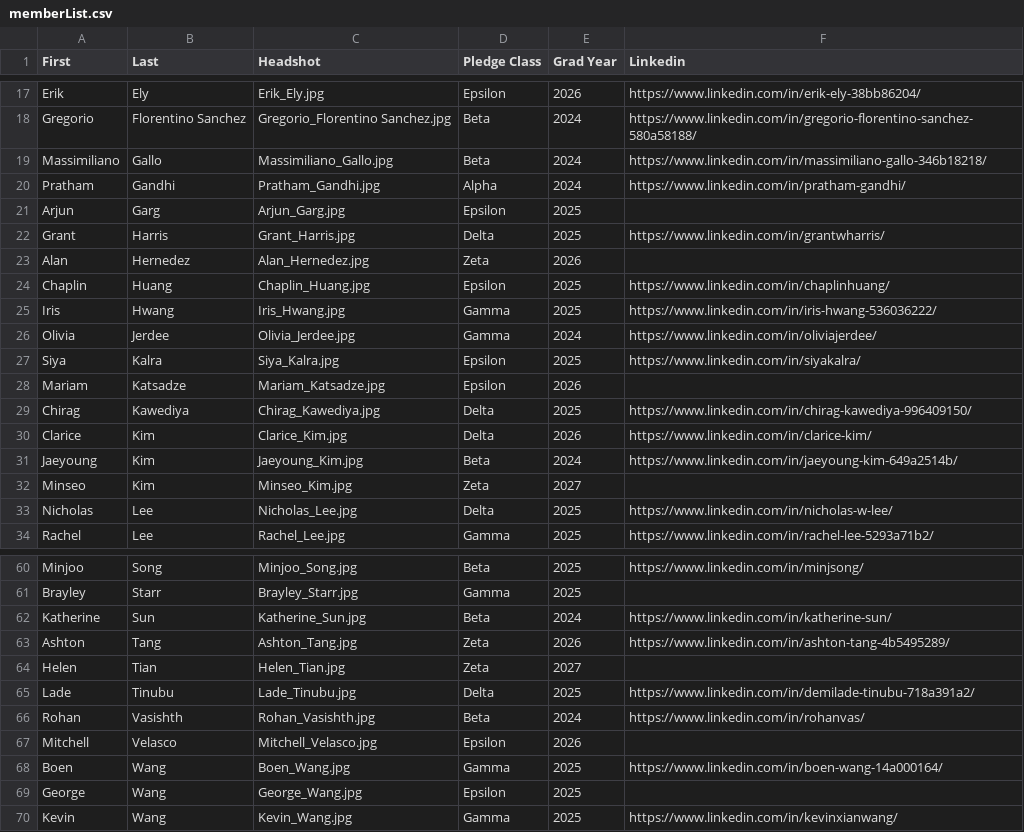
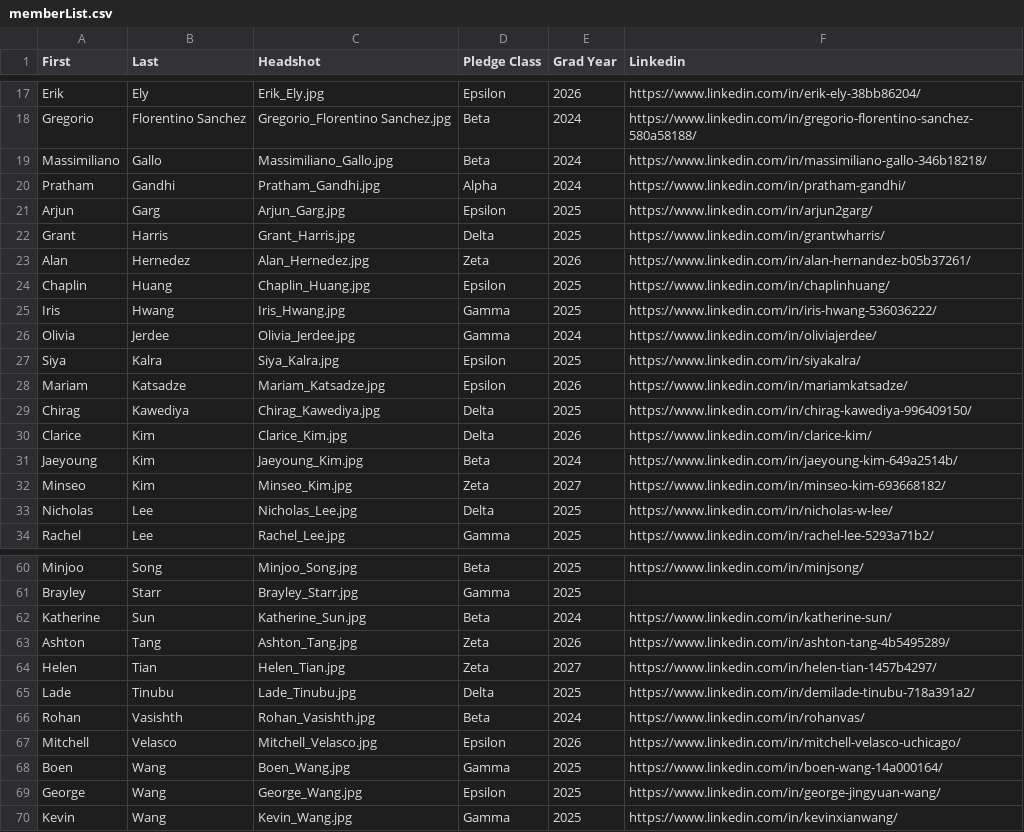
Before and after one commit to KTP-UChicago/website, a CSV file: assets/memberList.csv, drawn as a sheet; only a part is shown, gaps mark what is left out; the diff covers the shown part only.

Commit message:
updating linkedins

```diff
--- a/assets/memberList.csv
+++ b/assets/memberList.csv
@@ -20,5 +20,5 @@ Massimiliano,Gallo,Massimiliano_Gallo.jpg,Beta,2024,https://www.linkedin.com/in/
 Pratham,Gandhi,Pratham_Gandhi.jpg,Alpha,2024,https://www.linkedin.com/in/pratham-gandhi/
-Arjun,Garg,Arjun_Garg.jpg,Epsilon,2025,
+Arjun,Garg,Arjun_Garg.jpg,Epsilon,2025,https://www.linkedin.com/in/arjun2garg/
 Grant,Harris,Grant_Harris.jpg,Delta,2025,https://www.linkedin.com/in/grantwharris/
-Alan,Hernedez,Alan_Hernedez.jpg,Zeta,2026,
+Alan,Hernedez,Alan_Hernedez.jpg,Zeta,2026,https://www.linkedin.com/in/alan-hernandez-b05b37261/
 Chaplin,Huang,Chaplin_Huang.jpg,Epsilon,2025,https://www.linkedin.com/in/chaplinhuang/
@@ -27,3 +27,3 @@ Olivia,Jerdee,Olivia_Jerdee.jpg,Gamma,2024,https://www.linkedin.com/in/oliviajer
 Siya,Kalra,Siya_Kalra.jpg,Epsilon,2025,https://www.linkedin.com/in/siyakalra/
-Mariam,Katsadze,Mariam_Katsadze.jpg,Epsilon,2026,
+Mariam,Katsadze,Mariam_Katsadze.jpg,Epsilon,2026,https://www.linkedin.com/in/mariamkatsadze/
 Chirag,Kawediya,Chirag_Kawediya.jpg,Delta,2025,https://www.linkedin.com/in/chirag-kawediya-996409150/
@@ -31,3 +31,3 @@ Clarice,Kim,Clarice_Kim.jpg,Delta,2026,https://www.linkedin.com/in/clarice-kim/
 Jaeyoung,Kim,Jaeyoung_Kim.jpg,Beta,2024,https://www.linkedin.com/in/jaeyoung-kim-649a2514b/
-Minseo,Kim,Minseo_Kim.jpg,Zeta,2027,
+Minseo,Kim,Minseo_Kim.jpg,Zeta,2027,https://www.linkedin.com/in/minseo-kim-693668182/
 Nicholas,Lee,Nicholas_Lee.jpg,Delta,2025,https://www.linkedin.com/in/nicholas-w-lee/
@@ -63,8 +63,8 @@ Katherine,Sun,Katherine_Sun.jpg,Beta,2024,https://www.linkedin.com/in/katherine-
 Ashton,Tang,Ashton_Tang.jpg,Zeta,2026,https://www.linkedin.com/in/ashton-tang-4b5495289/
-Helen,Tian,Helen_Tian.jpg,Zeta,2027,
+Helen,Tian,Helen_Tian.jpg,Zeta,2027,https://www.linkedin.com/in/helen-tian-1457b4297/
 Lade,Tinubu,Lade_Tinubu.jpg,Delta,2025,https://www.linkedin.com/in/demilade-tinubu-718a391a2/
 Rohan,Vasishth,Rohan_Vasishth.jpg,Beta,2024,https://www.linkedin.com/in/rohanvas/
-Mitchell,Velasco,Mitchell_Velasco.jpg,Epsilon,2026,
+Mitchell,Velasco,Mitchell_Velasco.jpg,Epsilon,2026,https://www.linkedin.com/in/mitchell-velasco-uchicago/
 Boen,Wang,Boen_Wang.jpg,Gamma,2025,https://www.linkedin.com/in/boen-wang-14a000164/
-George,Wang,George_Wang.jpg,Epsilon,2025,
+George,Wang,George_Wang.jpg,Epsilon,2025,https://www.linkedin.com/in/george-jingyuan-wang/
 Kevin,Wang,Kevin_Wang.jpg,Gamma,2025,https://www.linkedin.com/in/kevinxianwang/
```
Also changed, not shown: 4 edited cells elsewhere in this file.
